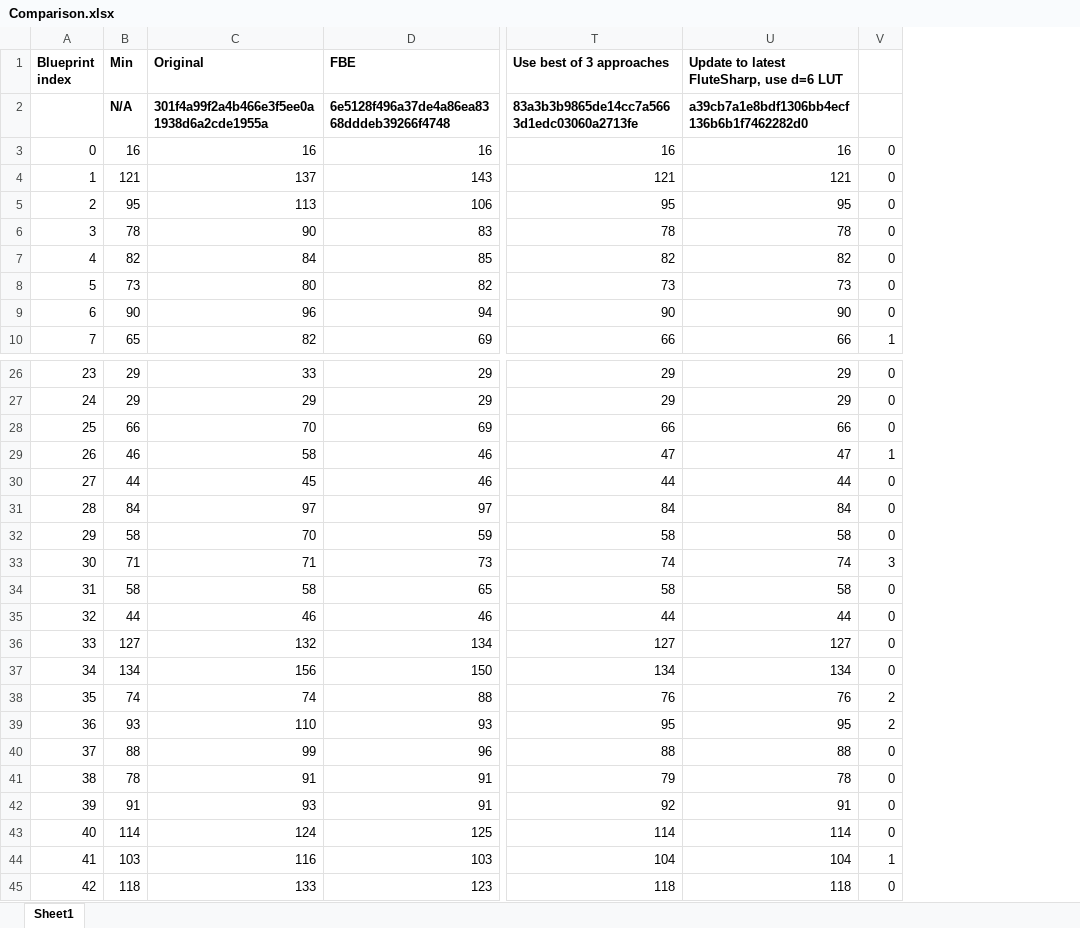
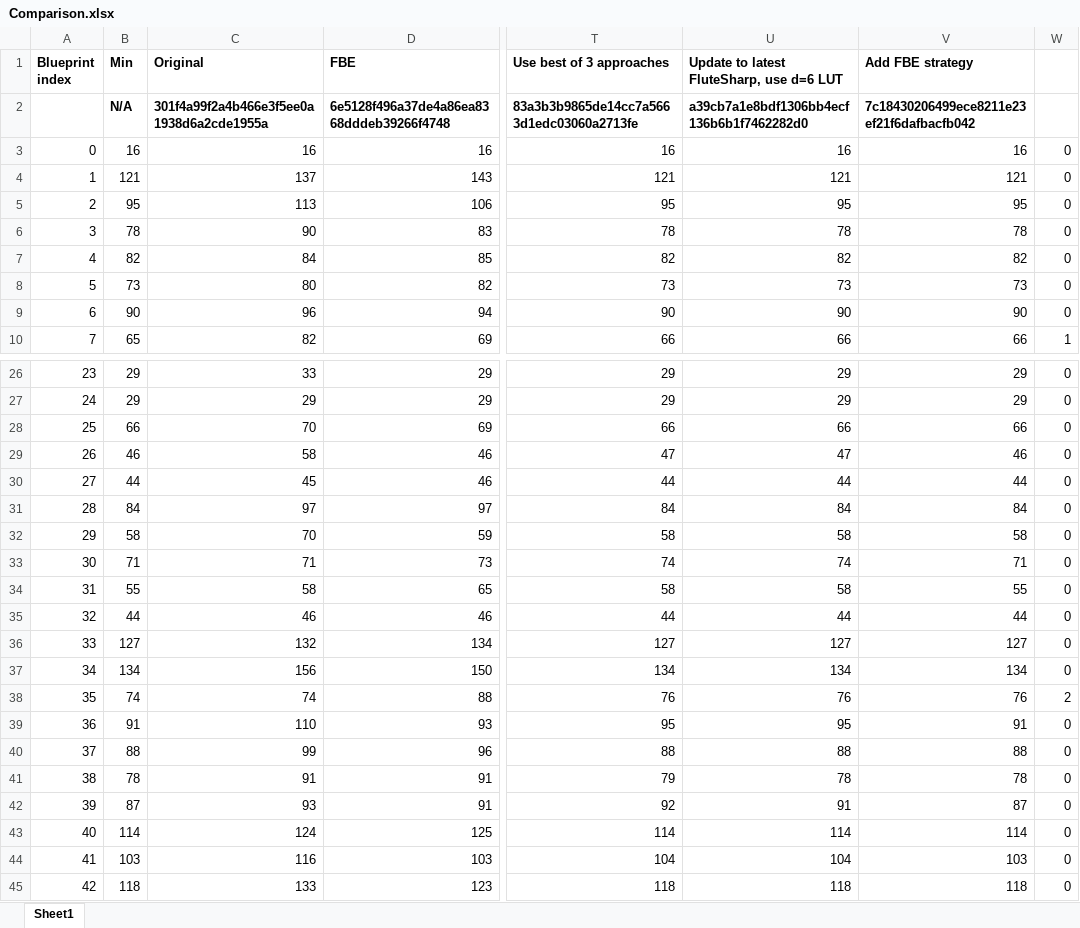
Before and after one commit to joelverhagen/FactorioTools, an Excel workbook: src/PumpjackPipeOptimizer/Comparison.xlsx, sheet Sheet1, drawn as a sheet; only a part is shown, gaps mark what is left out; values as stored, in another font and other column widths than the file's, no borders; conditional formats not drawn; addresses are those after the commit; the diff covers the shown part only; the diff names each change by its address in the sheet, - before the commit and + after, or states it on an @@ line.

Commit message:
Add latest results

```diff
--- a/src/PumpjackPipeOptimizer/Comparison.xlsx (sheet Sheet1)
+++ b/src/PumpjackPipeOptimizer/Comparison.xlsx (sheet Sheet1)
+column V (Add FBE strategy), rows 2-10: 7c18430206499ece8211e23ef21f6dafbacfb042 | 16 | 121 | 95 | 78 | 82 | 73 | 90 | 66; rows 26-45: 29 | 29 | 66 | 46 | 44 | 84 | 58 | 71 | 55 | 44 | 127 | 134 | 76 | 91 | 88 | 78 | 87 | 114 | 103 | 118
-W29: 1
+W29: 0
-W33: 3
+W33: 0
-B34 (Min): 58
+B34 (Min): 55
-B39 (Min): 93
+B39 (Min): 91
-W39: 2
+W39: 0
-B42 (Min): 91
+B42 (Min): 87
-W44: 1
+W44: 0
```
Also changed, not shown: 2 edited cells elsewhere in this sheet, formulas that keep their value.
